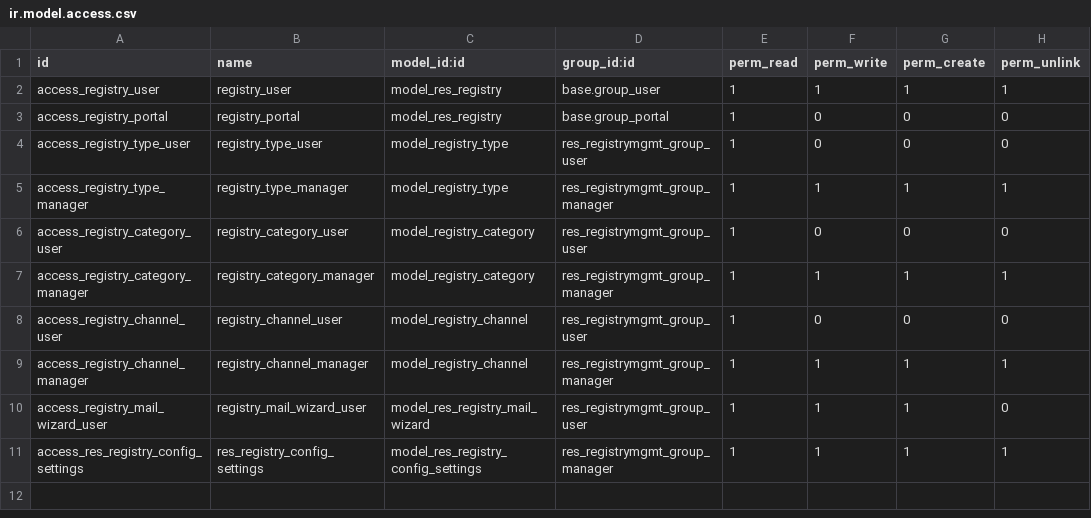
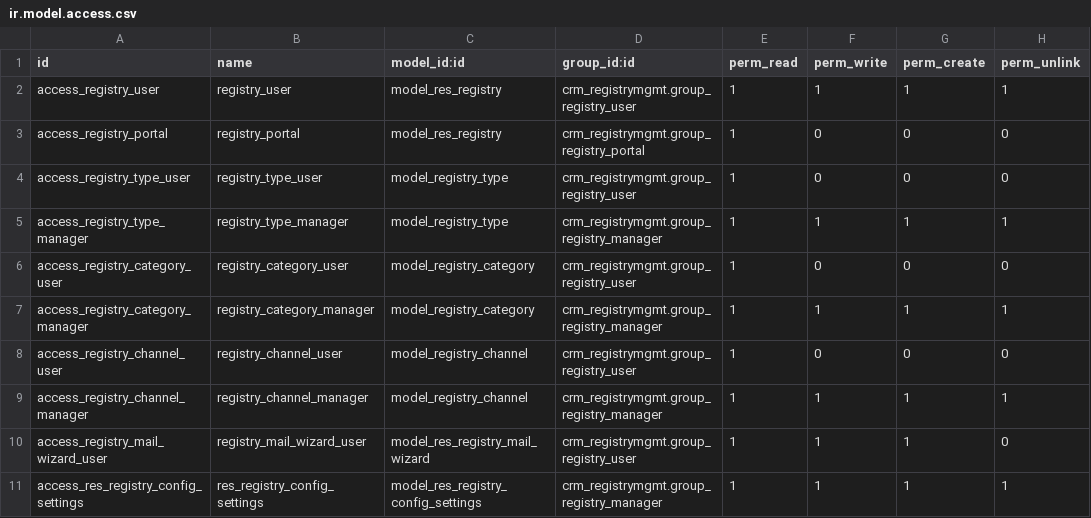
Before and after one commit to MovalAgroingenieria/general, a CSV file: crm_registrymgmt/security/ir.model.access.csv, drawn as a sheet.

Commit message:
[UPD] crm_registrymgmt: Updated security groups

```diff
--- a/crm_registrymgmt/security/ir.model.access.csv
+++ b/crm_registrymgmt/security/ir.model.access.csv
@@ -1,11 +1,11 @@
 id,name,model_id:id,group_id:id,perm_read,perm_write,perm_create,perm_unlink
-access_registry_user,registry_user,model_res_registry,base.group_user,1,1,1,1
-access_registry_portal,registry_portal,model_res_registry,base.group_portal,1,0,0,0
-access_registry_type_user,registry_type_user,model_registry_type,res_registrymgmt_group_user,1,0,0,0
-access_registry_type_manager,registry_type_manager,model_registry_type,res_registrymgmt_group_manager,1,1,1,1
-access_registry_category_user,registry_category_user,model_registry_category,res_registrymgmt_group_user,1,0,0,0
-access_registry_category_manager,registry_category_manager,model_registry_category,res_registrymgmt_group_manager,1,1,1,1
-access_registry_channel_user,registry_channel_user,model_registry_channel,res_registrymgmt_group_user,1,0,0,0
-access_registry_channel_manager,registry_channel_manager,model_registry_channel,res_registrymgmt_group_manager,1,1,1,1
-access_registry_mail_wizard_user,registry_mail_wizard_user,model_res_registry_mail_wizard,res_registrymgmt_group_user,1,1,1,0
-access_res_registry_config_settings,res_registry_config_settings,model_res_registry_config_settings,res_registrymgmt_group_manager,1,1,1,1
+access_registry_user,registry_user,model_res_registry,crm_registrymgmt.group_registry_user,1,1,1,1
+access_registry_portal,registry_portal,model_res_registry,crm_registrymgmt.group_registry_portal,1,0,0,0
+access_registry_type_user,registry_type_user,model_registry_type,crm_registrymgmt.group_registry_user,1,0,0,0
+access_registry_type_manager,registry_type_manager,model_registry_type,crm_registrymgmt.group_registry_manager,1,1,1,1
+access_registry_category_user,registry_category_user,model_registry_category,crm_registrymgmt.group_registry_user,1,0,0,0
+access_registry_category_manager,registry_category_manager,model_registry_category,crm_registrymgmt.group_registry_manager,1,1,1,1
+access_registry_channel_user,registry_channel_user,model_registry_channel,crm_registrymgmt.group_registry_user,1,0,0,0
+access_registry_channel_manager,registry_channel_manager,model_registry_channel,crm_registrymgmt.group_registry_manager,1,1,1,1
+access_registry_mail_wizard_user,registry_mail_wizard_user,model_res_registry_mail_wizard,crm_registrymgmt.group_registry_user,1,1,1,0
+access_res_registry_config_settings,res_registry_config_settings,model_res_registry_config_settings,crm_registrymgmt.group_registry_manager,1,1,1,1
```
Also changed, not shown: 1 other file.
